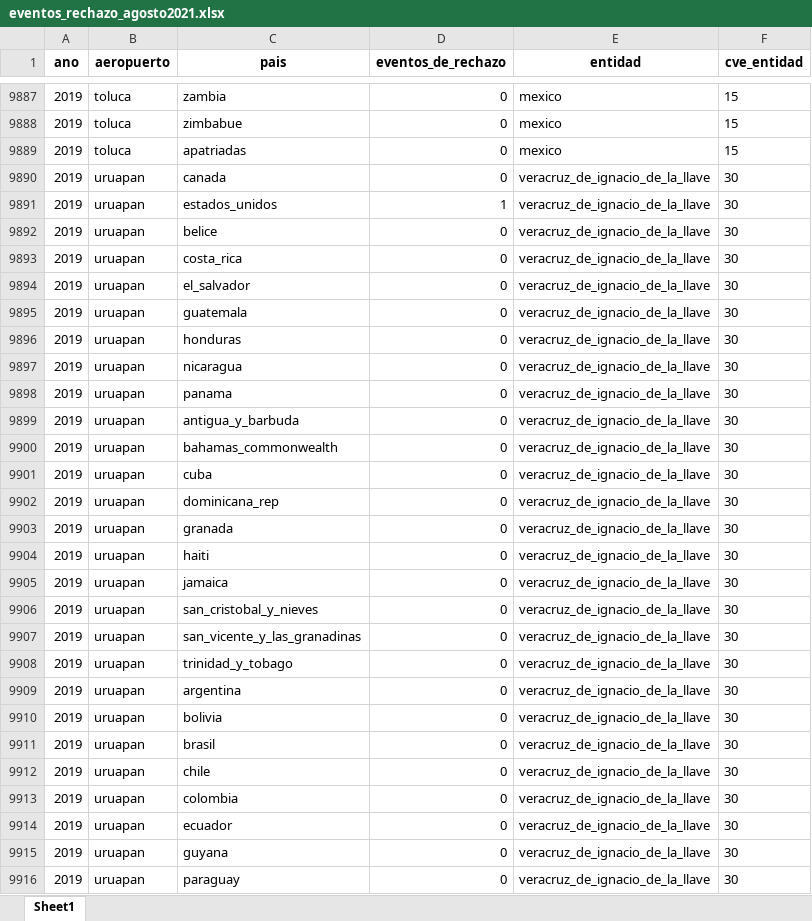
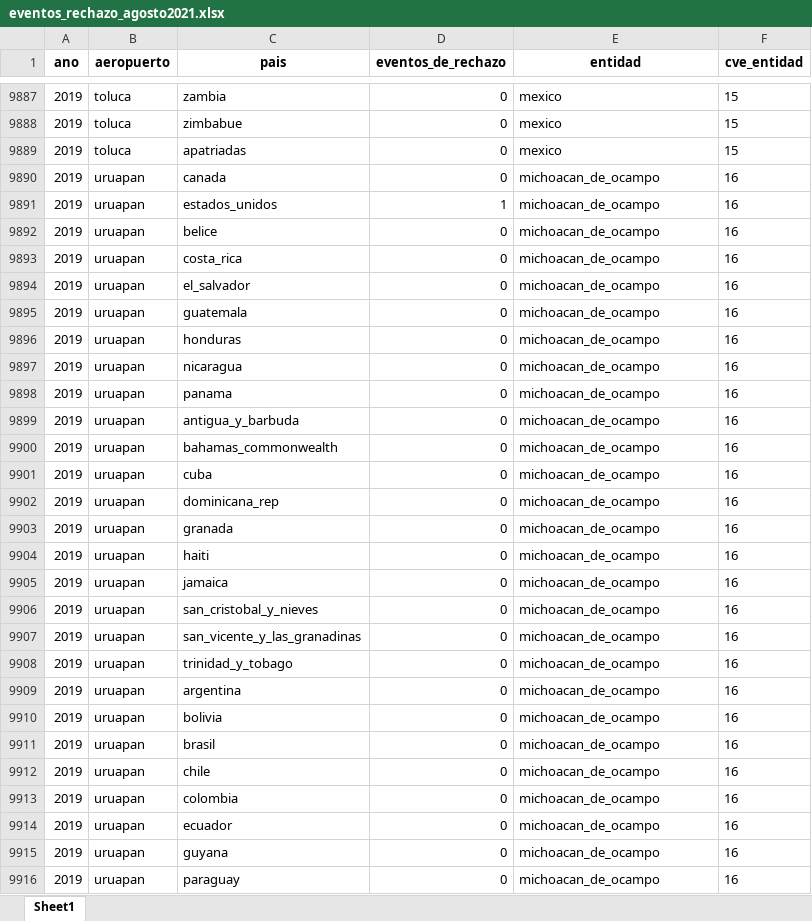
Before and after one commit to FelipeSaNa/rechazo-aeropuertos, an Excel workbook: data/clean/eventos_rechazo_agosto2021.xlsx, sheet Sheet1, drawn as a sheet; only a part is shown, gaps mark what is left out; values as stored, in another font and other column widths than the file's, no borders; the diff covers the shown part only; the diff names each change by its address in the sheet, - before the commit and + after, or states it on an @@ line.

```diff
--- a/data/clean/eventos_rechazo_agosto2021.xlsx (sheet Sheet1)
+++ b/data/clean/eventos_rechazo_agosto2021.xlsx (sheet Sheet1)
-E9890:E9916 (entidad): veracruz_de_ignacio_de_la_llave
+E9890:E9916 (entidad): michoacan_de_ocampo
-F9890:F9916 (cve_entidad): 30
+F9890:F9916 (cve_entidad): 16
```
Also changed, not shown: 794 edited cells elsewhere in this sheet, 10 other files.
